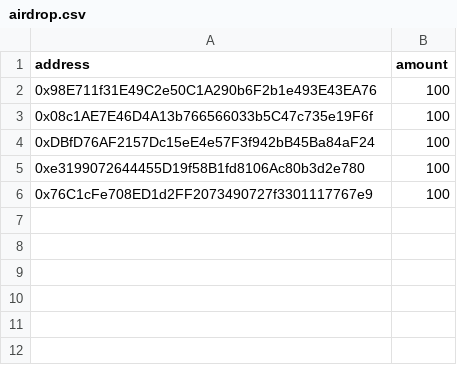
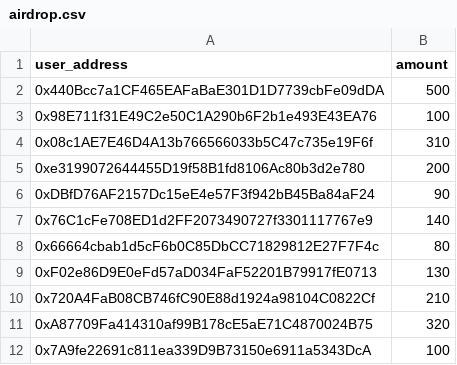
Before and after one commit to Superior212/ApeDrop, a CSV file: scripts/airdrop.csv, drawn as a sheet; removed rows and columns are numbered as before the commit, all else as after; the diff names each change by its address in the sheet, - before the commit and + after, or states it on an @@ line.

Commit message:
feat: Update airdrop.csv and airdrop2.csv files
This commit updates the airdrop.csv and airdrop2.csv files in the scripts directory. The changes include adding new addresses and amounts to the files.

```diff
--- a/scripts/airdrop.csv
+++ b/scripts/airdrop.csv
-A1: address
+A1: user_address
+row 2: 0x440Bcc7a1CF465EAFaBaE301D1D7739cbFe09dDA | 500
-B4 (amount): 100
+B4 (amount): 310
-row 4: 0xDBfD76AF2157Dc15eE4e57F3f942bB45Ba84aF24 | 100
-B5 (amount): 100
+B5 (amount): 200
+row 6: 0xDBfD76AF2157Dc15eE4e57F3f942bB45Ba84aF24 | 90
-B7 (amount): 100
+B7 (amount): 140
+row 8: 0x66664cbab1d5cF6b0C85DbCC71829812E27F7F4c | 80
+row 9: 0xF02e86D9E0eFd57aD034FaF52201B79917fE0713 | 130
+row 10: 0x720A4FaB08CB746fC90E88d1924a98104C0822Cf | 210
+row 11: 0xA87709Fa414310af99B178cE5aE71C4870024B75 | 320
+row 12: 0x7A9fe22691c811ea339D9B73150e6911a5343DcA | 100
```
Also changed, not shown: 8 other files.
